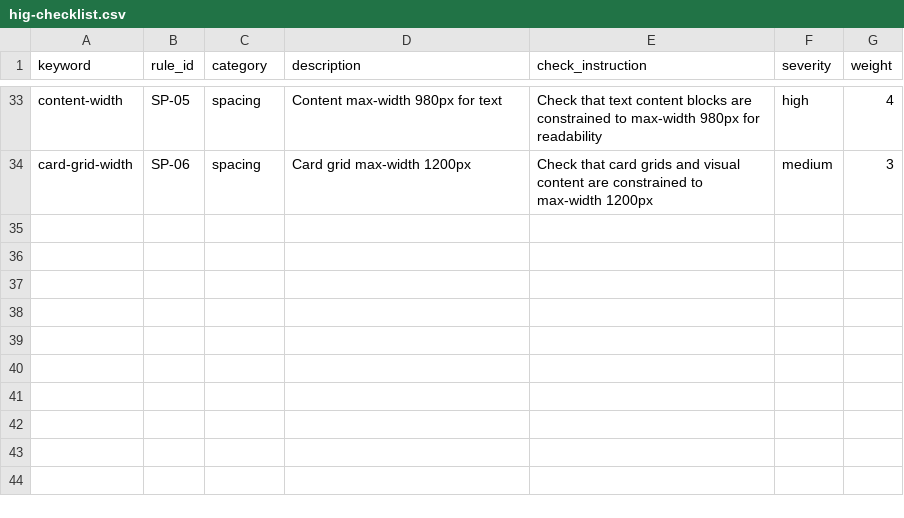
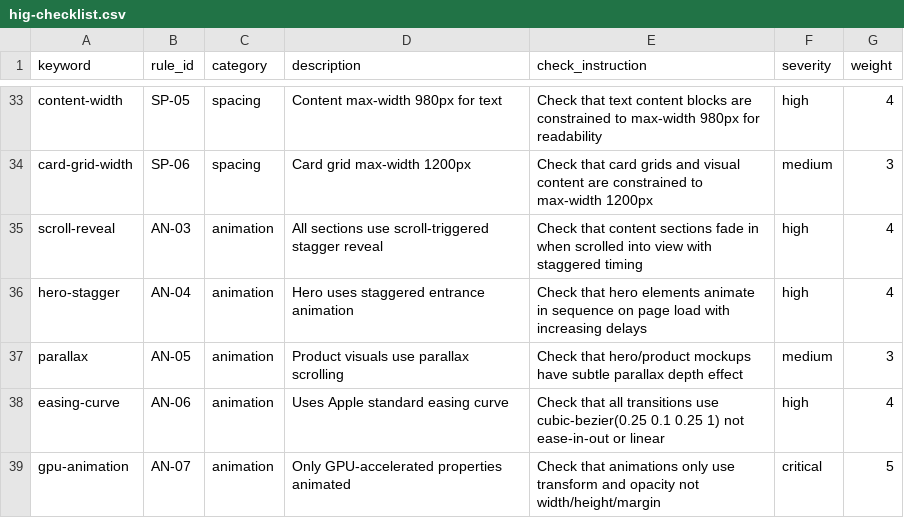
Before and after one commit to JubaKitiashvili/onemore, a CSV file: data/audit/hig-checklist.csv, drawn as a sheet; only a part is shown, gaps mark what is left out; the diff names each change by its address in the sheet, - before the commit and + after, or states it on an @@ line.

```diff
--- a/data/audit/hig-checklist.csv
+++ b/data/audit/hig-checklist.csv
+row 35: scroll-reveal | AN-03 | animation | All sections use scroll-triggered stagger reveal | Check that content sections fade in when scrolled into view with staggered timing | high | 4
+row 36: hero-stagger | AN-04 | animation | Hero uses staggered entrance animation | Check that hero elements animate in sequence on page load with increasing delays | high | 4
+row 37: parallax | AN-05 | animation | Product visuals use parallax scrolling | Check that hero/product mockups have subtle parallax depth effect | medium | 3
+row 38: easing-curve | AN-06 | animation | Uses Apple standard easing curve | Check that all transitions use cubic-bezier(0.25 0.1 0.25 1) not ease-in-out or linear | high | 4
+row 39: gpu-animation | AN-07 | animation | Only GPU-accelerated properties animated | Check that animations only use transform and opacity not width/height/margin | critical | 5
```
Also changed, not shown: data/patterns/animation.csv, data/patterns/layout.csv, 1 other file.
